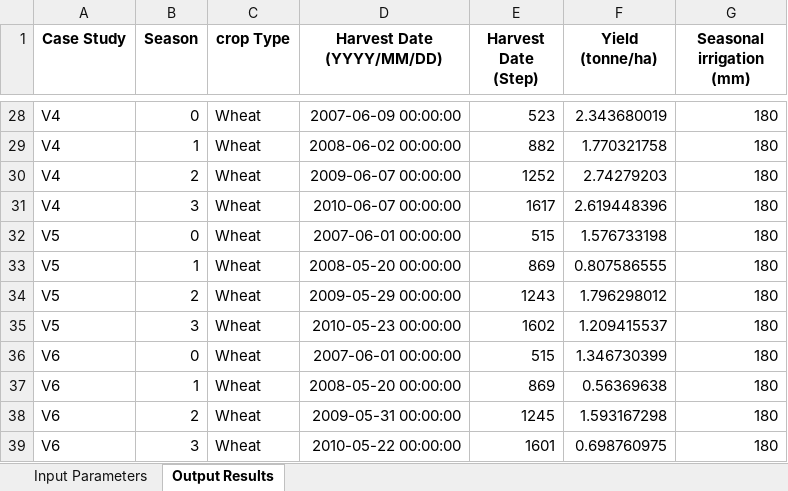
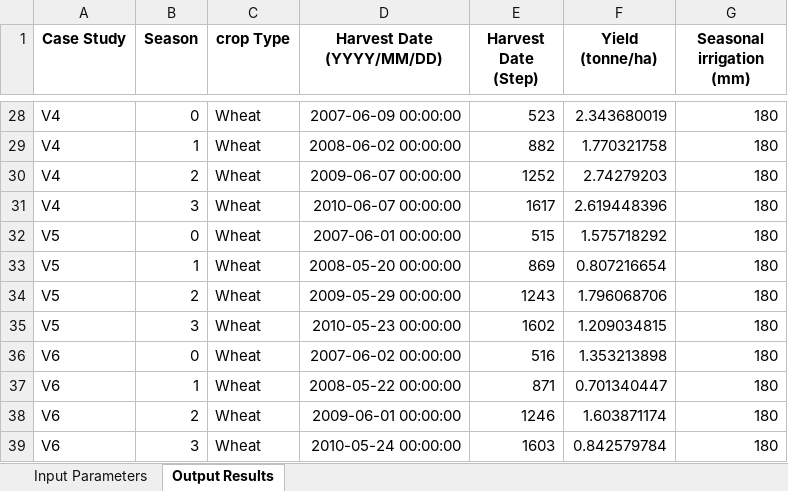
Before and after one commit to stephansmit/heliostrome, an Excel workbook: heliostrome/jip_project/results/test_results_moroccoWheat.xlsx, sheet Output Results, drawn as a sheet; only a part is shown, gaps mark what is left out; values as stored, in another font and other column widths than the file's, no borders; the diff covers the shown part only; the diff names each change by its address in the sheet, - before the commit and + after, or states it on an @@ line.

```diff
--- a/heliostrome/jip_project/results/test_results_moroccoWheat.xlsx (sheet Output Results)
+++ b/heliostrome/jip_project/results/test_results_moroccoWheat.xlsx (sheet Output Results)
-F32 (Yield (tonne/ha)): 1.576733198
+F32 (Yield (tonne/ha)): 1.575718292
-F33 (Yield (tonne/ha)): 0.807586555
+F33 (Yield (tonne/ha)): 0.807216654
-F34 (Yield (tonne/ha)): 1.796298012
+F34 (Yield (tonne/ha)): 1.796068706
-F35 (Yield (tonne/ha)): 1.209415537
+F35 (Yield (tonne/ha)): 1.209034815
-D36 (Harvest Date (YYYY/MM/DD)): 2007-06-01 00:00:00
+D36 (Harvest Date (YYYY/MM/DD)): 2007-06-02 00:00:00
-E36 (Harvest Date (Step)): 515
+E36 (Harvest Date (Step)): 516
-F36 (Yield (tonne/ha)): 1.346730399
+F36 (Yield (tonne/ha)): 1.353213898
-D37 (Harvest Date (YYYY/MM/DD)): 2008-05-20 00:00:00
+D37 (Harvest Date (YYYY/MM/DD)): 2008-05-22 00:00:00
-E37 (Harvest Date (Step)): 869
+E37 (Harvest Date (Step)): 871
-F37 (Yield (tonne/ha)): 0.56369638
+F37 (Yield (tonne/ha)): 0.701340447
-D38 (Harvest Date (YYYY/MM/DD)): 2009-05-31 00:00:00
+D38 (Harvest Date (YYYY/MM/DD)): 2009-06-01 00:00:00
-E38 (Harvest Date (Step)): 1245
+E38 (Harvest Date (Step)): 1246
-F38 (Yield (tonne/ha)): 1.593167298
+F38 (Yield (tonne/ha)): 1.603871174
-D39 (Harvest Date (YYYY/MM/DD)): 2010-05-22 00:00:00
+D39 (Harvest Date (YYYY/MM/DD)): 2010-05-24 00:00:00
-E39 (Harvest Date (Step)): 1601
+E39 (Harvest Date (Step)): 1603
-F39 (Yield (tonne/ha)): 0.698760975
+F39 (Yield (tonne/ha)): 0.842579784
```
Also changed, not shown: 32 edited cells elsewhere in this sheet, sheet Input Parameters, heliostrome/jip_project/results/Factors to run simulation.xlsx, 2 other files.
